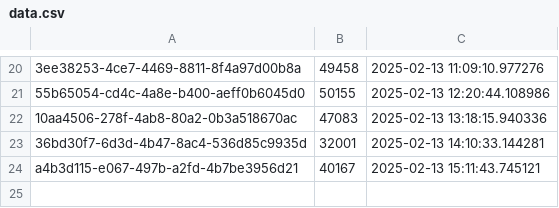
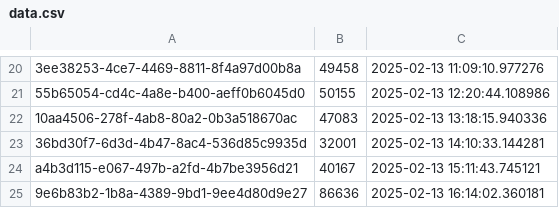
Before and after one commit to ahmadzfaiz/py-mongo, a CSV file: data.csv, drawn as a sheet; only a part is shown, gaps mark what is left out; the diff names each change by its address in the sheet, - before the commit and + after, or states it on an @@ line.

```diff
--- a/data.csv
+++ b/data.csv
+row 25: 9e6b83b2-1b8a-4389-9bd1-9ee4d80d9e27 | 86636 | 2025-02-13 16:14:02.360181
```
